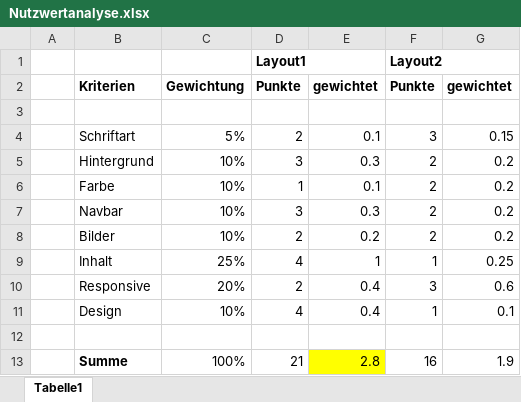
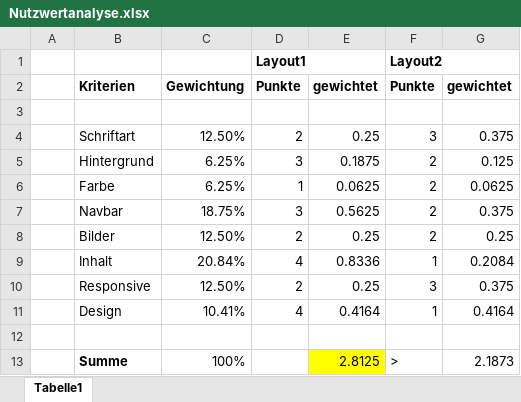
Before and after one commit to simonstreuli/Projekt_Website, an Excel workbook: IPERKA/Nutzwertanalyse.xlsx, sheet Tabelle1, drawn as a sheet; values as stored, in another font and other column widths than the file's, no borders; the diff names each change by its address in the sheet, - before the commit and + after, or states it on an @@ line.

Commit message:
Update Nutzwertanalyse.xlsx

```diff
--- a/IPERKA/Nutzwertanalyse.xlsx (sheet Tabelle1)
+++ b/IPERKA/Nutzwertanalyse.xlsx (sheet Tabelle1)
-C4: 5%
+C4: 12.50%
-E4: 0.1
+E4: 0.25
-G4: 0.15
+G4: 0.375
-C5:C6: 10%
+C5:C6: 6.25%
-E5: 0.3
+E5: 0.1875
-G5: 0.2
+G5: 0.125
-E6: 0.1
+E6: 0.0625
-G6: 0.2
+G6: 0.0625
-C7: 10%
+C7: 18.75%
-E7: 0.3
+E7: 0.5625
-G7: 0.2
+G7: 0.375
-C8: 10%
+C8: 12.50%
-E8: 0.2
+E8: 0.25
-G8: 0.2
+G8: 0.25
-C9: 25%
+C9: 20.84%
-E9: 1
+E9: 0.8336
-G9: 0.25
+G9: 0.2084
-C10: 20%
+C10: 12.50%
-E10: 0.4
+E10: 0.25
-G10: 0.6
+G10: 0.375
-C11: 10%
+C11: 10.41%
-E11: 0.4
+E11: 0.4164
-G11: 0.1
+G11: 0.4164
-D13: 21
+D13: (empty)
-E13: 2.8
+E13: 2.8125
-F13: 16
+F13: >
-G13: 1.9
+G13: 2.1873
```
